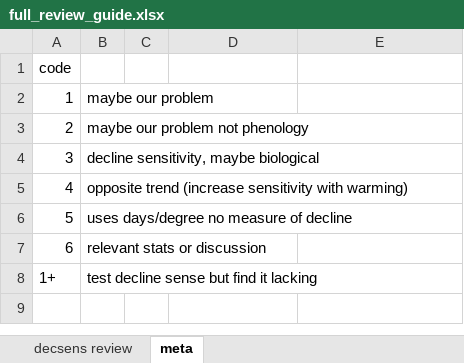
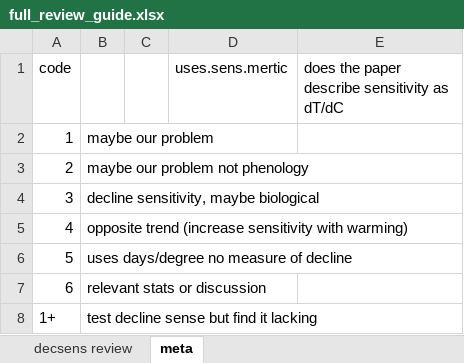
Before and after one commit to lizzieinvancouver/decsens, an Excel workbook: refs/litreview/full_review_guide.xlsx, sheet meta, drawn as a sheet; values as stored, in another font and other column widths than the file's, no borders; the diff names each change by its address in the sheet, - before the commit and + after, or states it on an @@ line.

```diff
--- a/refs/litreview/full_review_guide.xlsx (sheet meta)
+++ b/refs/litreview/full_review_guide.xlsx (sheet meta)
-D1: (empty)
+D1: uses.sens.mertic
-E1: (empty)
+E1: does the paper describe sensitivity as dT/dC
```
Also changed, not shown: sheet decsens review.
